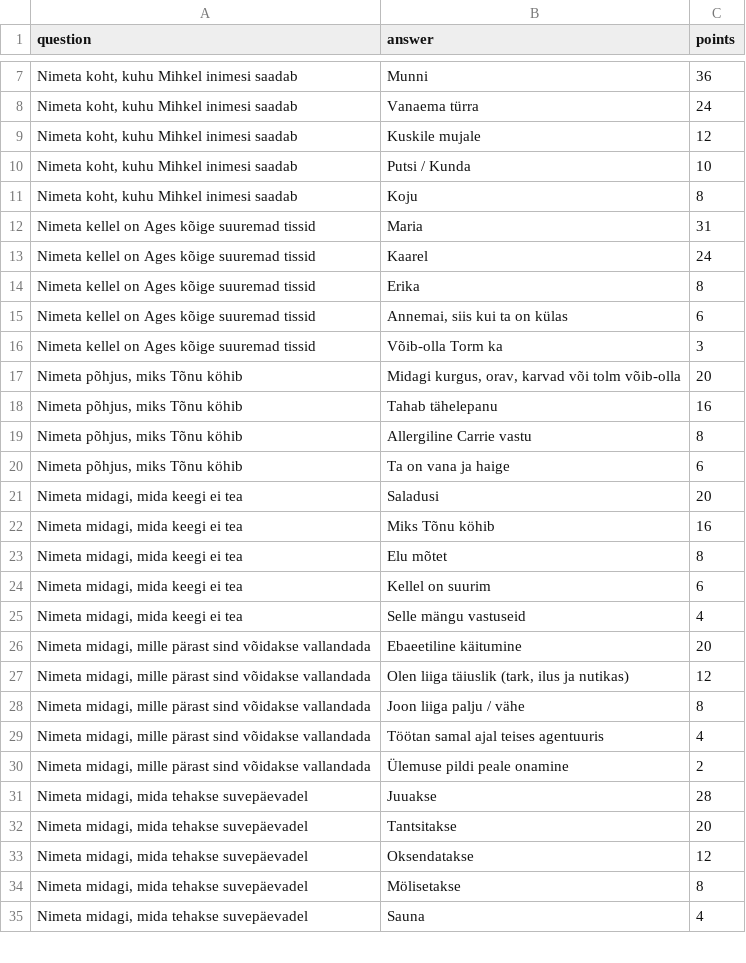
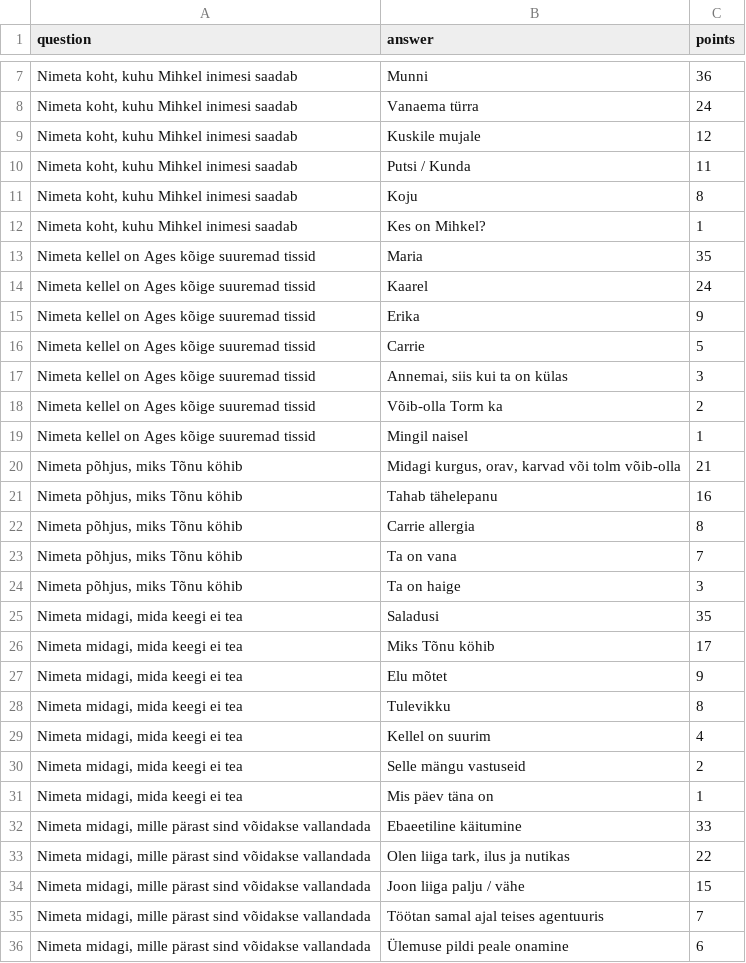
Before and after one commit to otter-pictures/rihhardo-tenrec-petalbattle, a CSV file: questions.csv, drawn as a sheet; only a part is shown, gaps mark what is left out; the shorter side is filled out with more unchanged rows; the diff covers the shown part only.

```diff
--- a/questions.csv
+++ b/questions.csv
@@ -9,22 +9,28 @@ question,answer,points
 "Nimeta koht, kuhu Mihkel inimesi saadab",Kuskile mujale,12
-"Nimeta koht, kuhu Mihkel inimesi saadab",Putsi / Kunda,10
+"Nimeta koht, kuhu Mihkel inimesi saadab",Putsi / Kunda,11
 "Nimeta koht, kuhu Mihkel inimesi saadab",Koju,8
-Nimeta kellel on Ages kõige suuremad tissid,Maria,31
+"Nimeta koht, kuhu Mihkel inimesi saadab",Kes on Mihkel?,1
+Nimeta kellel on Ages kõige suuremad tissid,Maria,35
 Nimeta kellel on Ages kõige suuremad tissid,Kaarel,24
-Nimeta kellel on Ages kõige suuremad tissid,Erika,8
-Nimeta kellel on Ages kõige suuremad tissid,"Annemai, siis kui ta on külas",6
-Nimeta kellel on Ages kõige suuremad tissid,Võib-olla Torm ka,3
-"Nimeta põhjus, miks Tõnu köhib","Midagi kurgus, orav, karvad või tolm võib-olla",20
+Nimeta kellel on Ages kõige suuremad tissid,Erika,9
+Nimeta kellel on Ages kõige suuremad tissid,Carrie,5
+Nimeta kellel on Ages kõige suuremad tissid,"Annemai, siis kui ta on külas",3
+Nimeta kellel on Ages kõige suuremad tissid,Võib-olla Torm ka,2
+Nimeta kellel on Ages kõige suuremad tissid,Mingil naisel,1
+"Nimeta põhjus, miks Tõnu köhib","Midagi kurgus, orav, karvad või tolm võib-olla",21
 "Nimeta põhjus, miks Tõnu köhib",Tahab tähelepanu,16
-"Nimeta põhjus, miks Tõnu köhib",Allergiline Carrie vastu,8
-"Nimeta põhjus, miks Tõnu köhib",Ta on vana ja haige,6
-"Nimeta midagi, mida keegi ei tea",Saladusi,20
-"Nimeta midagi, mida keegi ei tea",Miks Tõnu köhib,16
-"Nimeta midagi, mida keegi ei tea",Elu mõtet,8
-"Nimeta midagi, mida keegi ei tea",Kellel on suurim,6
-"Nimeta midagi, mida keegi ei tea",Selle mängu vastuseid,4
-"Nimeta midagi, mille pärast sind võidakse vallandada",Ebaeetiline käitumine,20
-"Nimeta midagi, mille pärast sind võidakse vallandada","Olen liiga täiuslik (tark, ilus ja nutikas)",12
-"Nimeta midagi, mille pärast sind võidakse vallandada",Joon liiga palju / vähe,8
-"Nimeta midagi, mille pärast sind võidakse vallandada",Töötan samal ajal teises agentuuris,4
-"Nimeta midagi, mille pärast sind võidakse vallandada",Ülemuse pildi peale onamine,2
+"Nimeta põhjus, miks Tõnu köhib",Carrie allergia,8
+"Nimeta põhjus, miks Tõnu köhib",Ta on vana,7
+"Nimeta põhjus, miks Tõnu köhib",Ta on haige,3
+"Nimeta midagi, mida keegi ei tea",Saladusi,35
+"Nimeta midagi, mida keegi ei tea",Miks Tõnu köhib,17
+"Nimeta midagi, mida keegi ei tea",Elu mõtet,9
+"Nimeta midagi, mida keegi ei tea",Tulevikku,8
+"Nimeta midagi, mida keegi ei tea",Kellel on suurim,4
+"Nimeta midagi, mida keegi ei tea",Selle mängu vastuseid,2
+"Nimeta midagi, mida keegi ei tea",Mis päev täna on,1
+"Nimeta midagi, mille pärast sind võidakse vallandada",Ebaeetiline käitumine,33
+"Nimeta midagi, mille pärast sind võidakse vallandada","Olen liiga tark, ilus ja nutikas",22
+"Nimeta midagi, mille pärast sind võidakse vallandada",Joon liiga palju / vähe,15
+"Nimeta midagi, mille pärast sind võidakse vallandada",Töötan samal ajal teises agentuuris,7
+"Nimeta midagi, mille pärast sind võidakse vallandada",Ülemuse pildi peale onamine,6
```
Also changed, not shown: 14 added rows and 30 edited cells elsewhere in this file.
